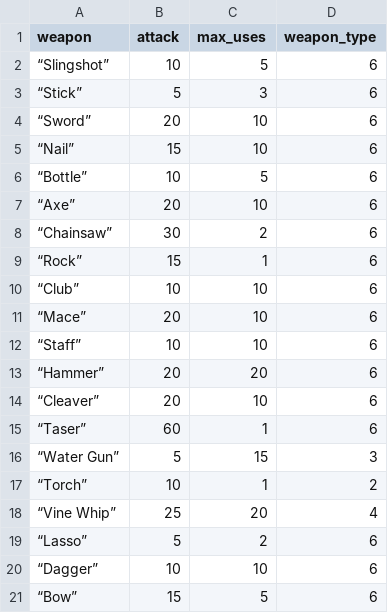
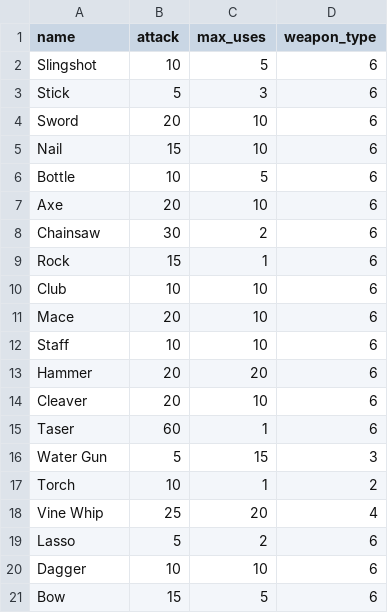
Before and after one commit to russellvd19/TuppyTCG, a CSV file: data/weapons.csv, drawn as a sheet.

```diff
--- a/data/weapons.csv
+++ b/data/weapons.csv
@@ -1,21 +1,21 @@
-weapon,attack,max_uses,weapon_type,
-“Slingshot”,10,5,6,
-“Stick”,5,3,6,
-“Sword”,20,10,6,
-“Nail”,15,10,6,
-“Bottle”,10,5,6,
-“Axe”,20,10,6,
-“Chainsaw”,30,2,6,
-“Rock”,15,1,6,
-“Club”,10,10,6,
-“Mace”,20,10,6,
-“Staff”,10,10,6,
-“Hammer”,20,20,6,
-“Cleaver”,20,10,6,
-“Taser”,60,1,6,
-“Water Gun”,5,15,3,
-“Torch”,10,1,2,
-“Vine Whip”,25,20,4,
-“Lasso”,5,2,6,
-“Dagger”,10,10,6,
-“Bow”,15,5,6,
+"name","attack","max_uses","weapon_type",
+"Slingshot",10,5,6,
+"Stick",5,3,6,
+"Sword",20,10,6,
+"Nail",15,10,6,
+"Bottle",10,5,6,
+"Axe",20,10,6,
+"Chainsaw",30,2,6,
+"Rock",15,1,6,
+"Club",10,10,6,
+"Mace",20,10,6,
+"Staff",10,10,6,
+"Hammer",20,20,6,
+"Cleaver",20,10,6,
+"Taser",60,1,6,
+"Water Gun",5,15,3,
+"Torch",10,1,2,
+"Vine Whip",25,20,4,
+"Lasso",5,2,6,
+"Dagger",10,10,6,
+"Bow",15,5,6,
```
Also changed, not shown: data/armors.csv, 1 other file.
